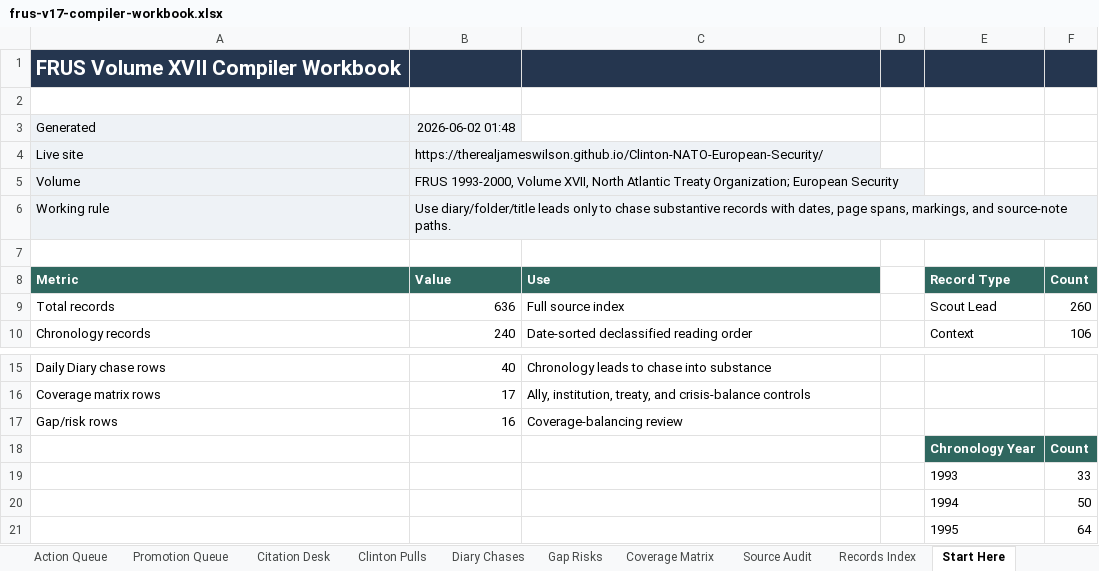
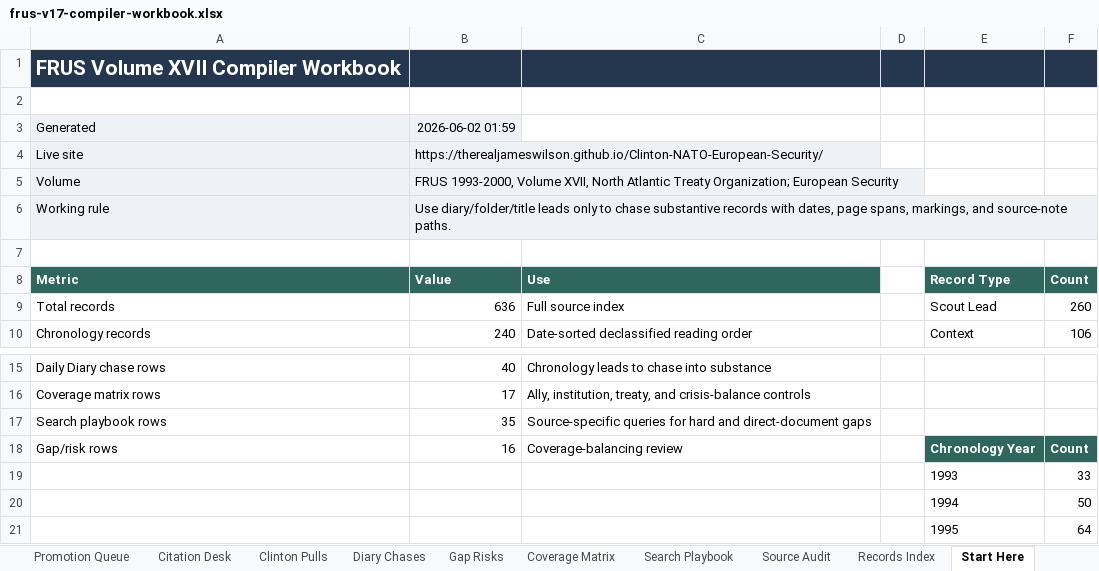
Before and after one commit to therealjameswilson/Clinton-NATO-European-Security, an Excel workbook: reports/frus-v17-compiler-workbook.xlsx, sheet Start Here, drawn as a sheet; only a part is shown, gaps mark what is left out; values as stored, in another font and other column widths than the file's, no borders; charts and pictures not drawn; removed rows and columns are numbered as before the commit, all else as after; the diff names each change by its address in the sheet, - before the commit and + after, or states it on an @@ line.

Commit message:
Add hard-gap search playbook

```diff
--- a/reports/frus-v17-compiler-workbook.xlsx (sheet Start Here)
+++ b/reports/frus-v17-compiler-workbook.xlsx (sheet Start Here)
+sheet tab: Search Playbook
-B3 (Value): 2026-06-02 01:48
+B3 (Value): 2026-06-02 01:59
+row 17: Search playbook rows | 35 | Source-specific queries for hard and direct-document gaps
-E18 (Record Type): (empty)
+E18 (Record Type): Chronology Year
-E18:F18 fill: none
+E18:F18 fill: #2F675F
-F18 (Count): (empty)
+F18 (Count): Count
-row 18:  |  |  |  | Chronology Year | Count
```
Also changed, not shown: charts or pictures, 15 other files.
